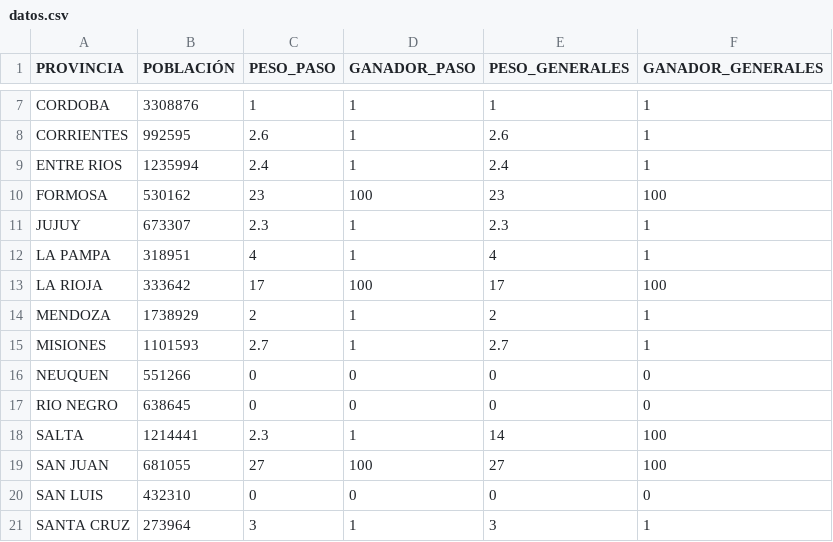
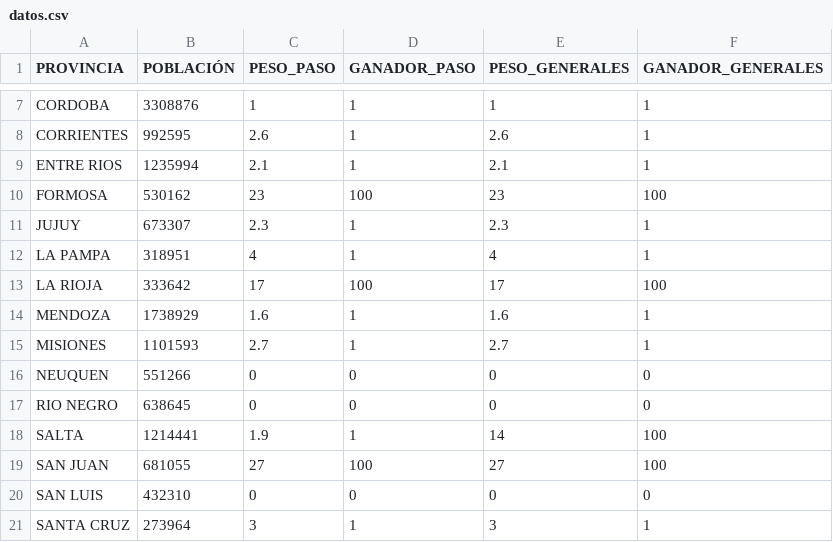
Before and after one commit to inesmurtagh/PASO2021, a CSV file: data/datos.csv, drawn as a sheet; only a part is shown, gaps mark what is left out.

Commit message:
Update datos.csv

```diff
--- a/data/datos.csv
+++ b/data/datos.csv
@@ -8,3 +8,3 @@ CORDOBA,3308876,1,1,1,1
 CORRIENTES,992595,2.6,1,2.6,1
-ENTRE RIOS,1235994,2.4,1,2.4,1
+ENTRE RIOS,1235994,2.1,1,2.1,1
 FORMOSA,530162,23,100,23,100
@@ -13,3 +13,3 @@ LA PAMPA,318951,4,1,4,1
 LA RIOJA,333642,17,100,17,100
-MENDOZA,1738929,2,1,2,1
+MENDOZA,1738929,1.6,1,1.6,1
 MISIONES,1101593,2.7,1,2.7,1
@@ -17,3 +17,3 @@ NEUQUEN,551266,0,0,0,0
 RIO NEGRO,638645,0,0,0,0
-SALTA,1214441,2.3,1,14,100
+SALTA,1214441,1.9,1,14,100
 SAN JUAN,681055,27,100,27,100
```
